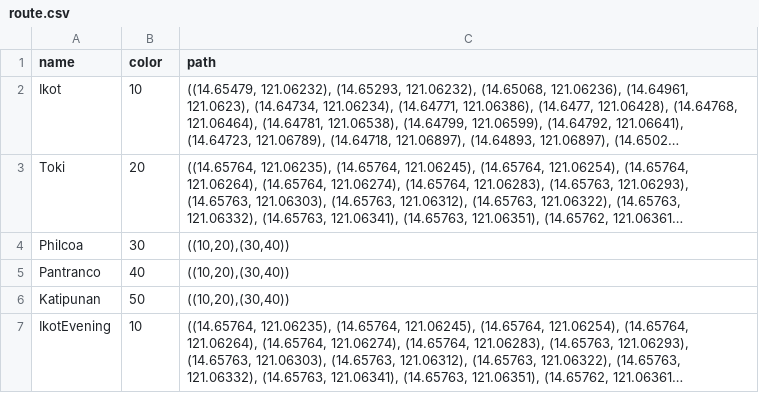
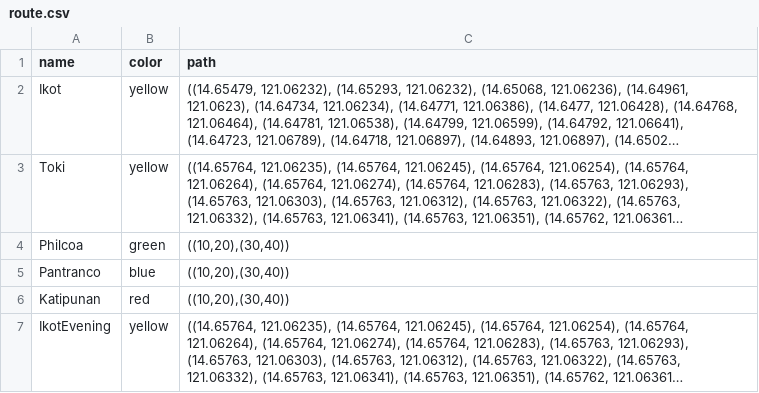
Before and after one commit to Clawber/JeePS, a CSV file: db/route.csv, drawn as a sheet; long unchanged cells end in …; the diff names each change by its address in the sheet, - before the commit and + after, or states it on an @@ line.

Commit message:
Modified db route color from number to string.

```diff
--- a/db/route.csv
+++ b/db/route.csv
-B2 (color): 10
+B2 (color): yellow
-B3 (color): 20
+B3 (color): yellow
-B4 (color): 30
+B4 (color): green
-B5 (color): 40
+B5 (color): blue
-B6 (color): 50
+B6 (color): red
-B7 (color): 10
+B7 (color): yellow
```
